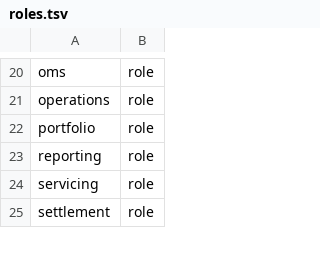
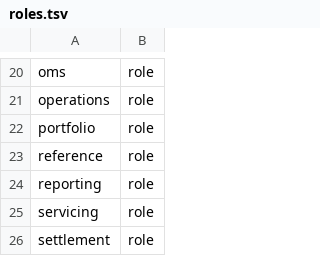
Before and after one commit to open-meridian/meridian-core, a TSV file: deploy/roles.tsv, drawn as a sheet; only a part is shown, gaps mark what is left out.

```diff
--- a/deploy/roles.tsv
+++ b/deploy/roles.tsv
@@ -22,2 +22,3 @@ operations	role
 portfolio	role
+reference	role
 reporting	role
```
Also changed, not shown: deploy/topics.tsv, 2 other files.
